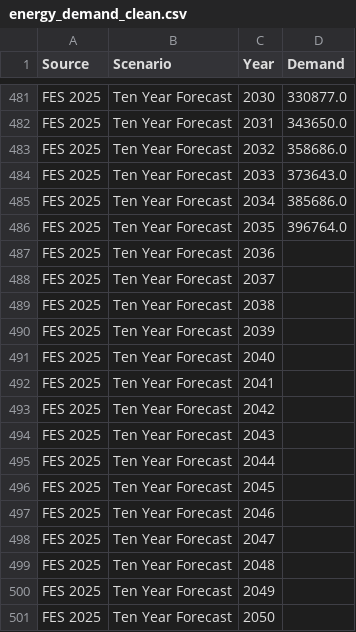
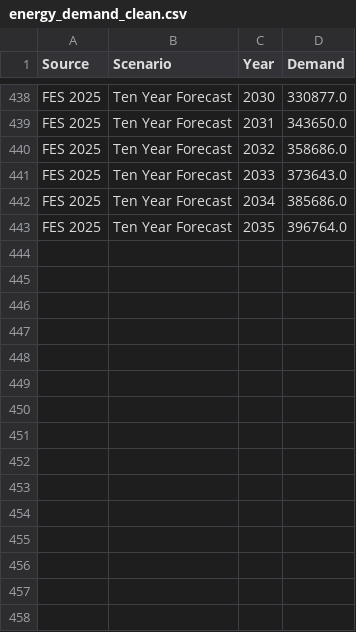
Before and after one commit to JevhanSeechurn-gif/Energy-Consumption-Analytics-Dashboard, a CSV file: data/processed/energy_demand_clean.csv, drawn as a sheet; only a part is shown, gaps mark what is left out; the diff covers the shown part only.

```diff
--- a/data/processed/energy_demand_clean.csv
+++ b/data/processed/energy_demand_clean.csv
@@ -486,16 +443 @@ FES 2025,Ten Year Forecast,2034,385686.0
 FES 2025,Ten Year Forecast,2035,396764.0
-FES 2025,Ten Year Forecast,2036,
-FES 2025,Ten Year Forecast,2037,
-FES 2025,Ten Year Forecast,2038,
-FES 2025,Ten Year Forecast,2039,
-FES 2025,Ten Year Forecast,2040,
-FES 2025,Ten Year Forecast,2041,
-FES 2025,Ten Year Forecast,2042,
-FES 2025,Ten Year Forecast,2043,
-FES 2025,Ten Year Forecast,2044,
-FES 2025,Ten Year Forecast,2045,
-FES 2025,Ten Year Forecast,2046,
-FES 2025,Ten Year Forecast,2047,
-FES 2025,Ten Year Forecast,2048,
-FES 2025,Ten Year Forecast,2049,
-FES 2025,Ten Year Forecast,2050,
```
Also changed, not shown: 43 removed rows elsewhere in this file, 16 other files.
